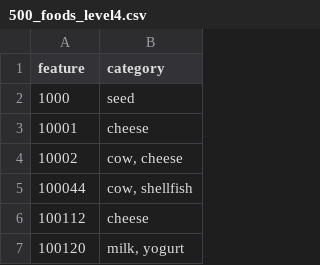
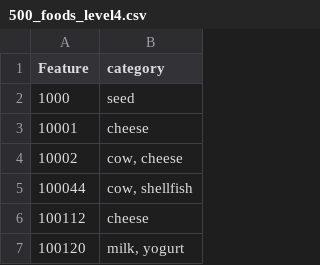
Before and after one commit to wilhan-nunes/streamlit-food-readouts, a CSV file: data/biomarker_tables/500_foods_level4.csv, drawn as a sheet; only a part is shown.

Commit message:
Update 500_foods_level4.csv

```diff
--- a/data/biomarker_tables/500_foods_level4.csv
+++ b/data/biomarker_tables/500_foods_level4.csv
@@ -1,2 +1,2 @@
-"feature","category"
+"Feature","category"
 "1000","seed"
```
